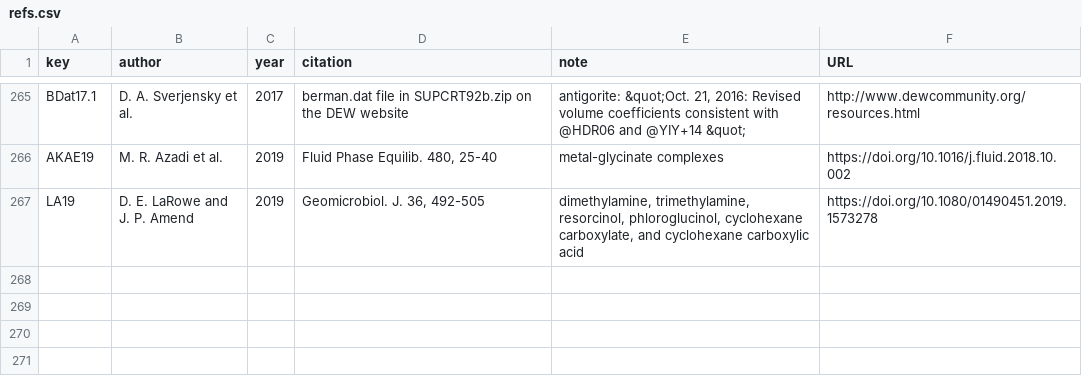
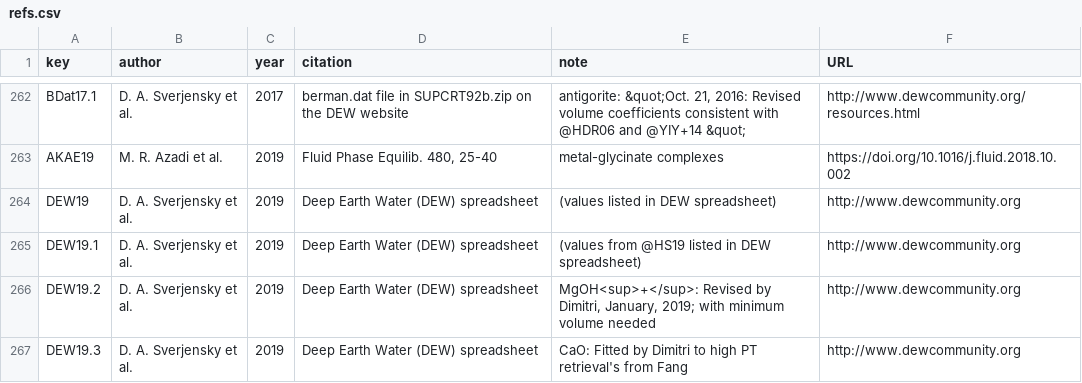
Before and after one commit to jedick/CHNOSZ, a CSV file: inst/extdata/OBIGT/refs.csv, drawn as a sheet; only a part is shown, gaps mark what is left out; the shorter side is filled out with more unchanged rows; the diff covers the shown part only.

```diff
--- a/inst/extdata/OBIGT/refs.csv
+++ b/inst/extdata/OBIGT/refs.csv
@@ -266 +263,5 @@ BDat17.1,"D. A. Sverjensky et al.",2017,"berman.dat file in SUPCRT92b.zip on the
 AKAE19,"M. R. Azadi et al.",2019,"Fluid Phase Equilib. 480, 25-40","metal-glycinate complexes",https://doi.org/10.1016/j.fluid.2018.10.002
+DEW19,"D. A. Sverjensky et al.",2019,"Deep Earth Water (DEW) spreadsheet","(values listed in DEW spreadsheet)",http://www.dewcommunity.org
+DEW19.1,"D. A. Sverjensky et al.",2019,"Deep Earth Water (DEW) spreadsheet","(values from @HS19 listed in DEW spreadsheet)",http://www.dewcommunity.org
+DEW19.2,"D. A. Sverjensky et al.",2019,"Deep Earth Water (DEW) spreadsheet","MgOH<sup>+</sup>: Revised by Dimitri, January, 2019; with minimum volume needed",http://www.dewcommunity.org
+DEW19.3,"D. A. Sverjensky et al.",2019,"Deep Earth Water (DEW) spreadsheet","CaO: Fitted by Dimitri to high PT retrieval's from Fang",http://www.dewcommunity.org
```
Also changed, not shown: 4 added rows, 4 removed rows and 6 edited cells elsewhere in this file, inst/extdata/OBIGT/DEW_aq.csv, 1 other file.
